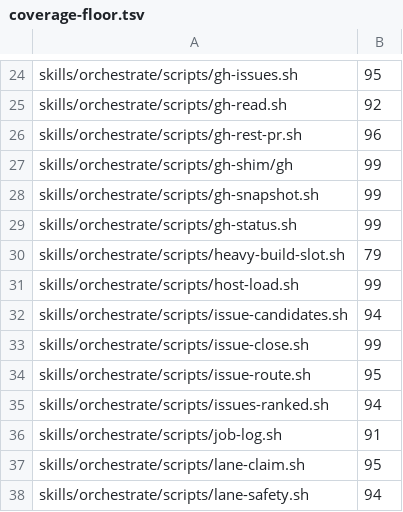
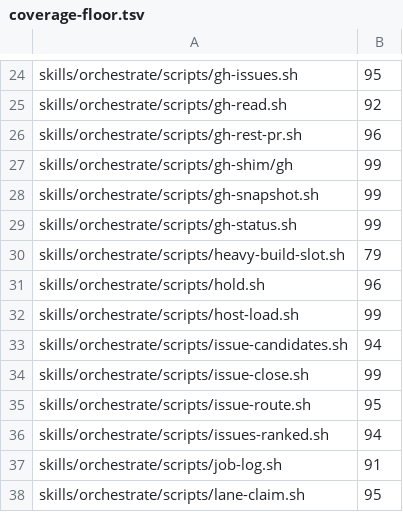
Before and after one commit to kaeawc/waaagh, a TSV file: dev/coverage-floor.tsv, drawn as a sheet; only a part is shown, gaps mark what is left out; the shorter side is filled out with more unchanged rows.

```diff
--- a/dev/coverage-floor.tsv
+++ b/dev/coverage-floor.tsv
@@ -30,2 +30,3 @@ skills/orchestrate/scripts/gh-status.sh	99
 skills/orchestrate/scripts/heavy-build-slot.sh	79
+skills/orchestrate/scripts/hold.sh	96
 skills/orchestrate/scripts/host-load.sh	99
```
Also changed, not shown: 9 other files.
